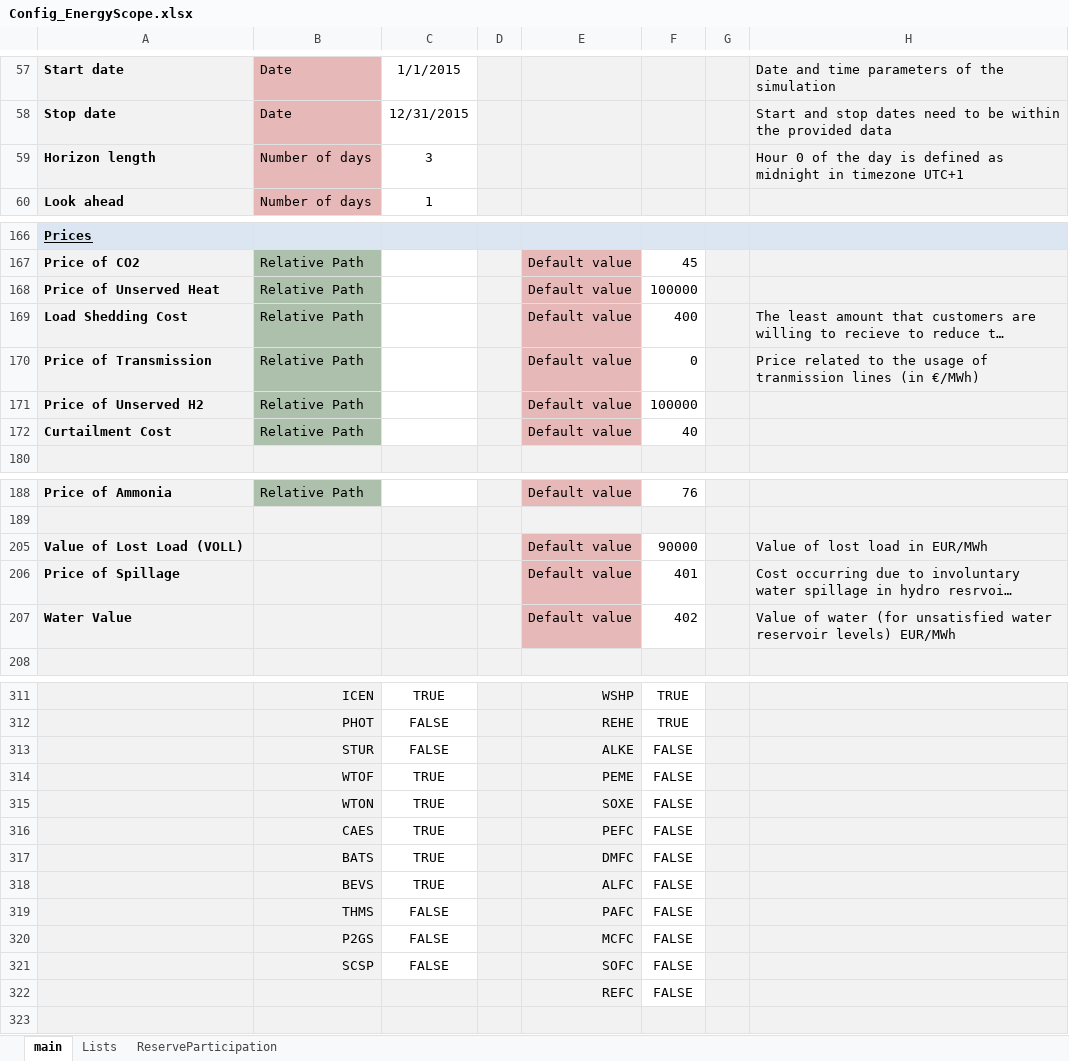
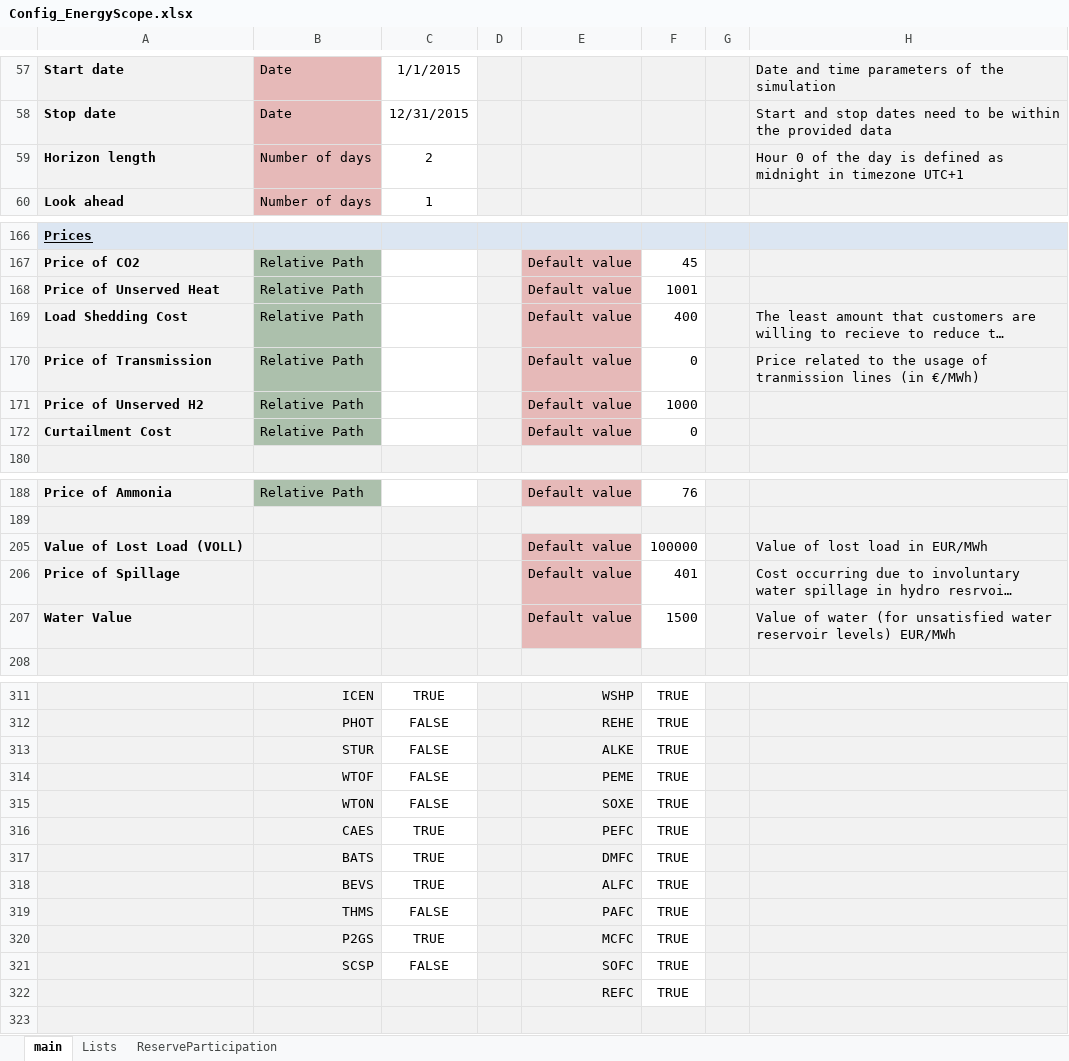
Before and after one commit to MPavicevic/DispaSET-SideTools, an Excel workbook: ConfigFiles/Config_EnergyScope.xlsx, sheet main, drawn as a sheet; only a part is shown, gaps mark what is left out; long unchanged cells end in …; values as stored, in another font and other column widths than the file's, no borders; conditional formats not drawn; the diff covers the shown part only; the diff names each change by its address in the sheet, - before the commit and + after, or states it on an @@ line.

```diff
--- a/ConfigFiles/Config_EnergyScope.xlsx (sheet main)
+++ b/ConfigFiles/Config_EnergyScope.xlsx (sheet main)
-C59: 3
+C59: 2
-F168: 100000
+F168: 1001
-F171: 100000
+F171: 1000
-F172: 40
+F172: 0
-F205: 90000
+F205: 100000
-F207: 402
+F207: 1500
-F313:F322: FALSE
+F313:F322: TRUE
-C314:C315: TRUE
+C314:C315: FALSE
-C320: FALSE
+C320: TRUE
```
Also changed, not shown: 1 edited cell elsewhere in this sheet, 5 other files.
